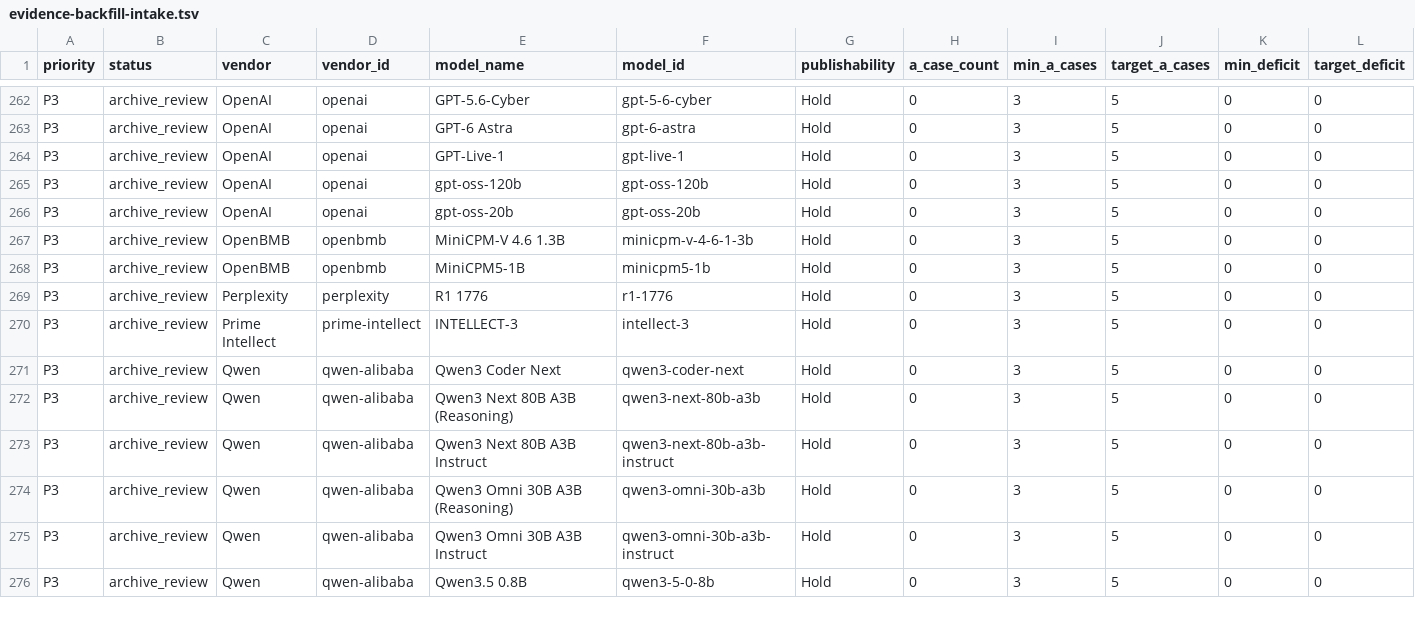
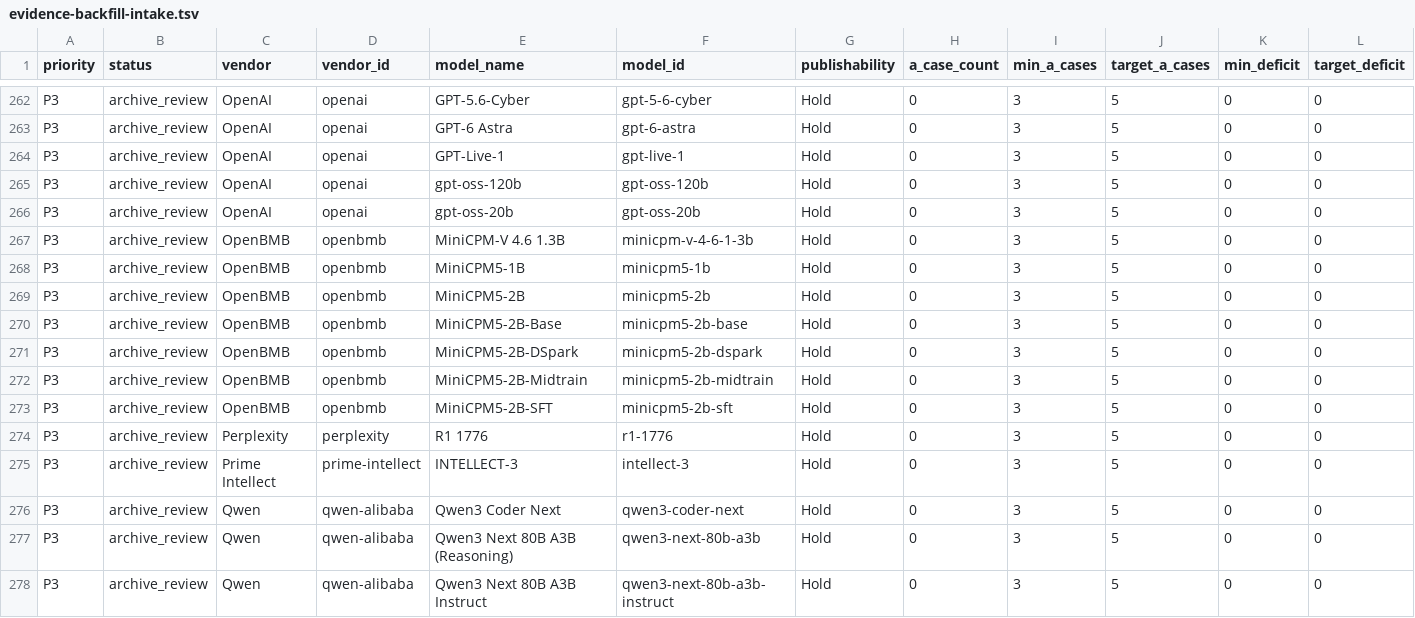
Before and after one commit to AL549984/model, a TSV file: work/evidence-backfill-intake.tsv, drawn as a sheet; only a part is shown, gaps mark what is left out; the shorter side is filled out with more unchanged rows; rows hold the shown columns only; the diff names each change by its address in the sheet, - before the commit and + after, or states it on an @@ line.

Commit message:
chore: update Model Atlas data

```diff
--- a/work/evidence-backfill-intake.tsv
+++ b/work/evidence-backfill-intake.tsv
+row 269: P3 | archive_review | OpenBMB | openbmb | MiniCPM5-2B | minicpm5-2b | Hold | 0 | 3 | 5 | 0 | 0
+row 270: P3 | archive_review | OpenBMB | openbmb | MiniCPM5-2B-Base | minicpm5-2b-base | Hold | 0 | 3 | 5 | 0 | 0
+row 271: P3 | archive_review | OpenBMB | openbmb | MiniCPM5-2B-DSpark | minicpm5-2b-dspark | Hold | 0 | 3 | 5 | 0 | 0
+row 272: P3 | archive_review | OpenBMB | openbmb | MiniCPM5-2B-Midtrain | minicpm5-2b-midtrain | Hold | 0 | 3 | 5 | 0 | 0
+row 273: P3 | archive_review | OpenBMB | openbmb | MiniCPM5-2B-SFT | minicpm5-2b-sft | Hold | 0 | 3 | 5 | 0 | 0
```
Also changed, not shown: 7 other files.
